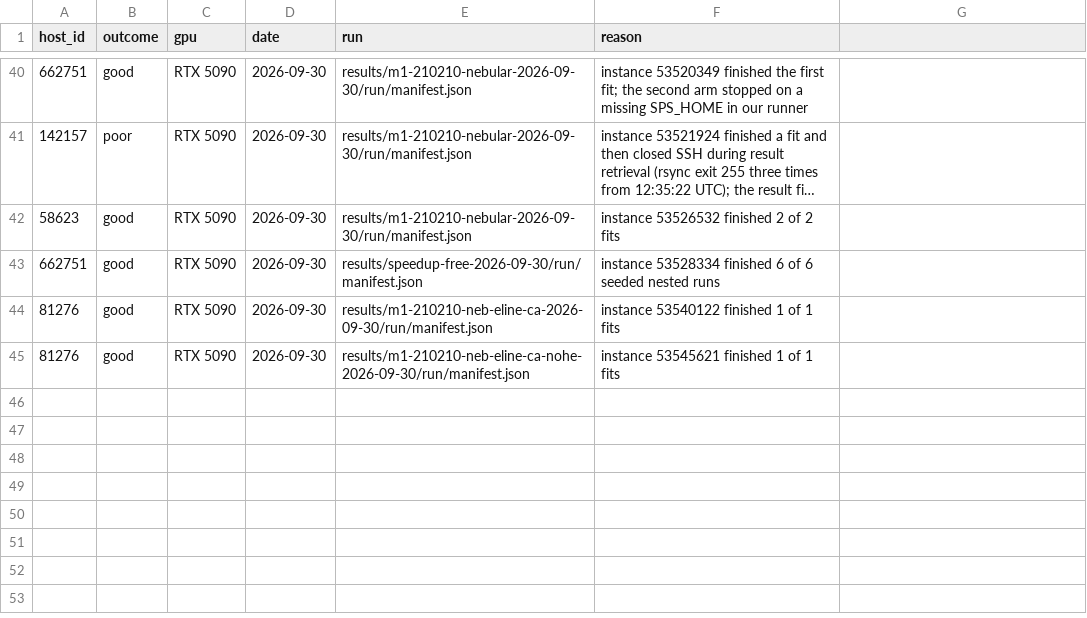
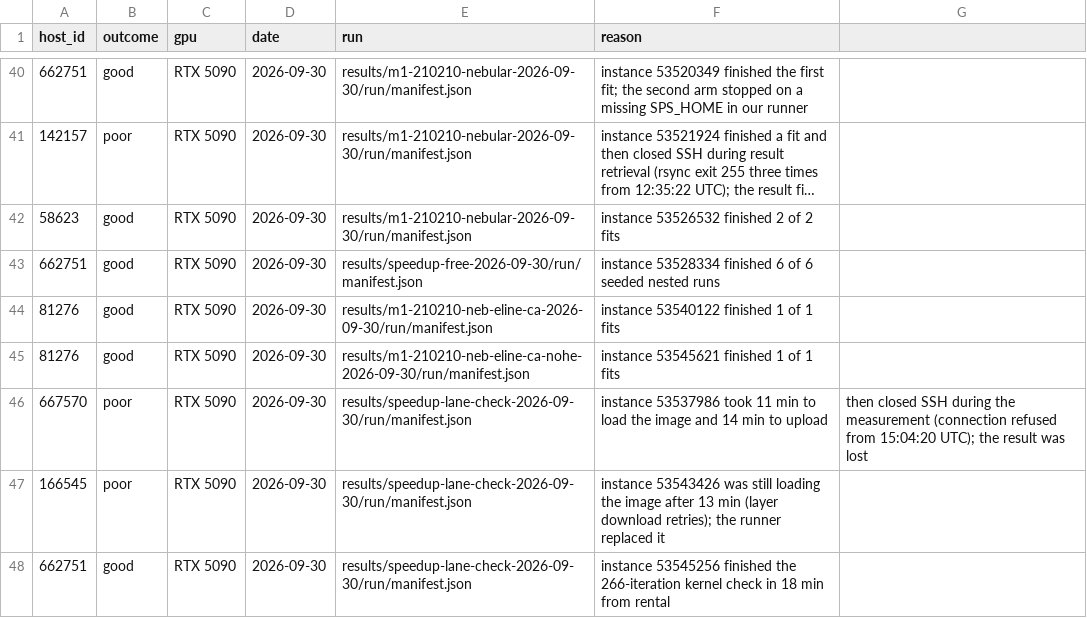
Before and after one commit to potatoist314/cosmic-chronometers-jwst, a CSV file: scripts/vast_hosts.csv, drawn as a sheet; only a part is shown, gaps mark what is left out; long unchanged cells end in …; the diff names each change by its address in the sheet, - before the commit and + after, or states it on an @@ line.

```diff
--- a/scripts/vast_hosts.csv
+++ b/scripts/vast_hosts.csv
+row 46: 667570 | poor | RTX 5090 | 2026-09-30 | results/speedup-lane-check-2026-09-30/run/manifest.json | instance 53537986 took 11 min to load the image and 14 min to upload | then closed SSH during the measurement (connection refused from 15:04:20 UTC); the result was lost
+row 47: 166545 | poor | RTX 5090 | 2026-09-30 | results/speedup-lane-check-2026-09-30/run/manifest.json | instance 53543426 was still loading the image after 13 min (layer download retries); the runner replaced it
+row 48: 662751 | good | RTX 5090 | 2026-09-30 | results/speedup-lane-check-2026-09-30/run/manifest.json | instance 53545256 finished the 266-iteration kernel check in 18 min from rental
```
Also changed, not shown: 33 other files.
